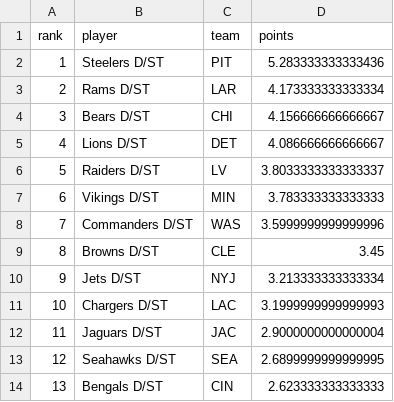
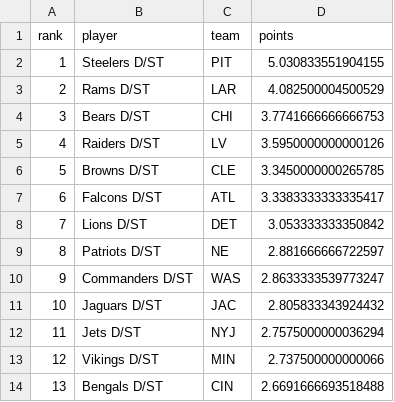
Before and after one commit to mikemartin/fantasy-football-auction-optimizer, a CSV file: data/streaming_dst_wk08_2026.csv, drawn as a sheet; only a part is shown; the diff covers the shown part only.

```diff
--- a/data/streaming_dst_wk08_2026.csv
+++ b/data/streaming_dst_wk08_2026.csv
@@ -1,14 +1,14 @@
 rank,player,team,points
-1,Steelers D/ST,PIT,5.283333333333436
-2,Rams D/ST,LAR,4.173333333333334
-3,Bears D/ST,CHI,4.156666666666667
-4,Lions D/ST,DET,4.086666666666667
-5,Raiders D/ST,LV,3.8033333333333337
-6,Vikings D/ST,MIN,3.783333333333333
-7,Commanders D/ST,WAS,3.5999999999999996
-8,Browns D/ST,CLE,3.45
-9,Jets D/ST,NYJ,3.213333333333334
-10,Chargers D/ST,LAC,3.1999999999999993
-11,Jaguars D/ST,JAC,2.9000000000000004
-12,Seahawks D/ST,SEA,2.6899999999999995
-13,Bengals D/ST,CIN,2.623333333333333
+1,Steelers D/ST,PIT,5.030833551904155
+2,Rams D/ST,LAR,4.082500004500529
+3,Bears D/ST,CHI,3.7741666666666753
+4,Raiders D/ST,LV,3.5950000000000126
+5,Browns D/ST,CLE,3.3450000000265785
+6,Falcons D/ST,ATL,3.3383333333335417
+7,Lions D/ST,DET,3.053333333350842
+8,Patriots D/ST,NE,2.881666666722597
+9,Commanders D/ST,WAS,2.8633333539773247
+10,Jaguars D/ST,JAC,2.805833343924432
+11,Jets D/ST,NYJ,2.7575000000036294
+12,Vikings D/ST,MIN,2.737500000000066
+13,Bengals D/ST,CIN,2.6691666693518488
```
Also changed, not shown: 47 edited cells elsewhere in this file, data/streaming_k_wk08_2026.csv, data/weekly_wk08_2026.csv, 1 other file.
